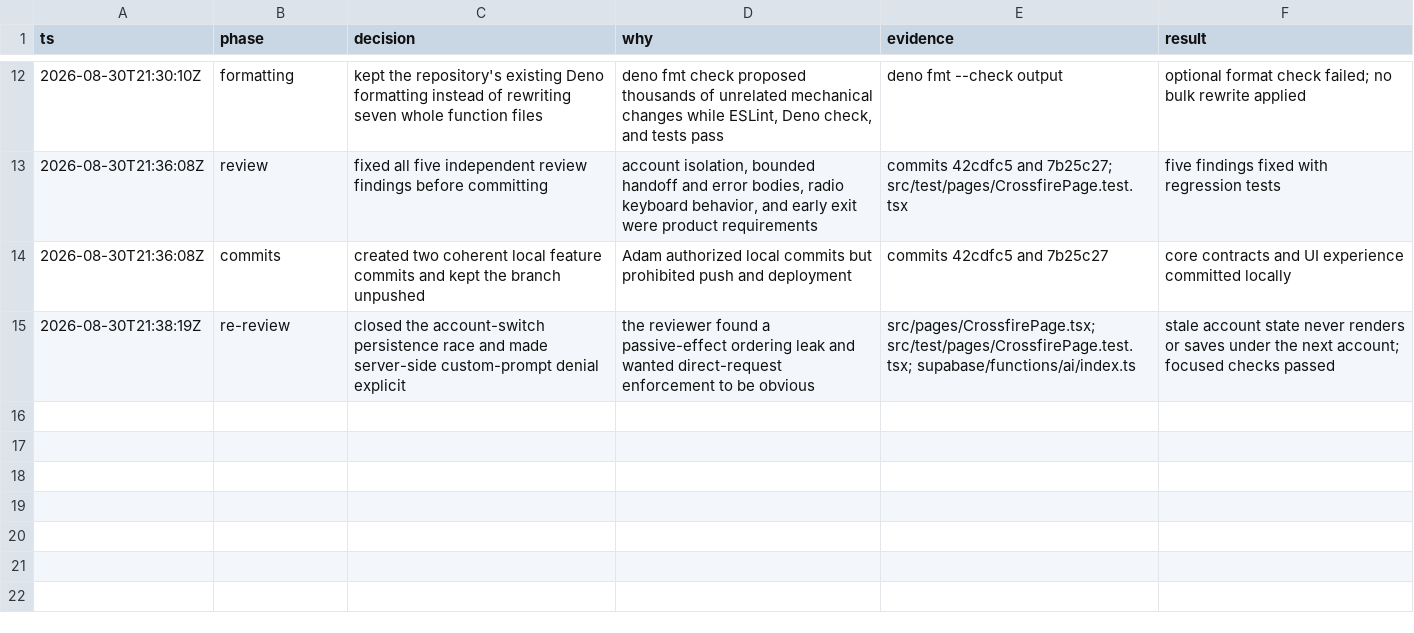
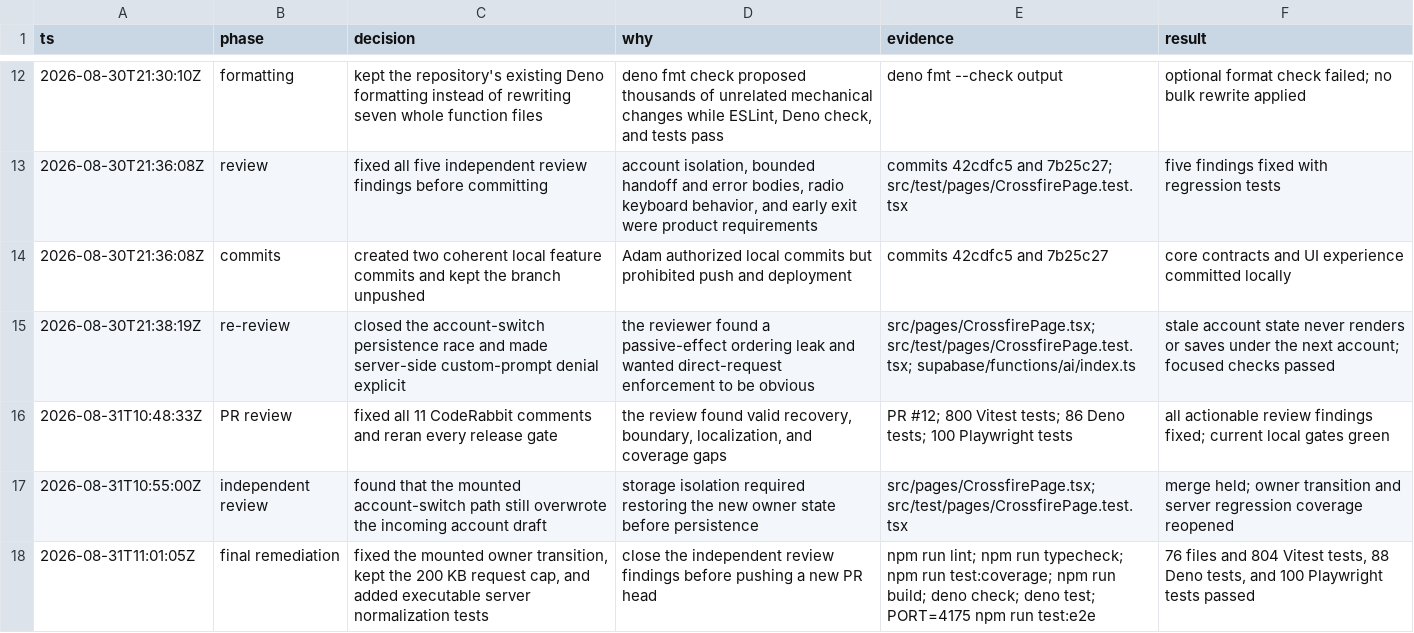
Before and after one commit to Programcode/DebateOwl, a TSV file: .audit/crossfire.tsv, drawn as a sheet; only a part is shown, gaps mark what is left out; the diff names each change by its address in the sheet, - before the commit and + after, or states it on an @@ line.

Commit message:
fix: address Crossfire review findings

```diff
--- a/.audit/crossfire.tsv
+++ b/.audit/crossfire.tsv
+row 16: 2026-08-31T10:48:33Z | PR review | fixed all 11 CodeRabbit comments and reran every release gate | the review found valid recovery, boundary, localization, and coverage gaps | PR #12; 800 Vitest tests; 86 Deno tests; 100 Playwright tests | all actionable review findings fixed; current local gates green
+row 17: 2026-08-31T10:55:00Z | independent review | found that the mounted account-switch path still overwrote the incoming account draft | storage isolation required restoring the new owner state before persistence | src/pages/CrossfirePage.tsx; src/test/pages/CrossfirePage.test.tsx | merge held; owner transition and server regression coverage reopened
+row 18: 2026-08-31T11:01:05Z | final remediation | fixed the mounted owner transition, kept the 200 KB request cap, and added executable server normalization tests | close the independent review findings before pushing a new PR head | npm run lint; npm run typecheck; npm run test:coverage; npm run build; deno check; deno test; PORT=4175 npm run test:e2e | 76 files and 804 Vitest tests, 88 Deno tests, and 100 Playwright tests passed
```
Also changed, not shown: 21 other files.
